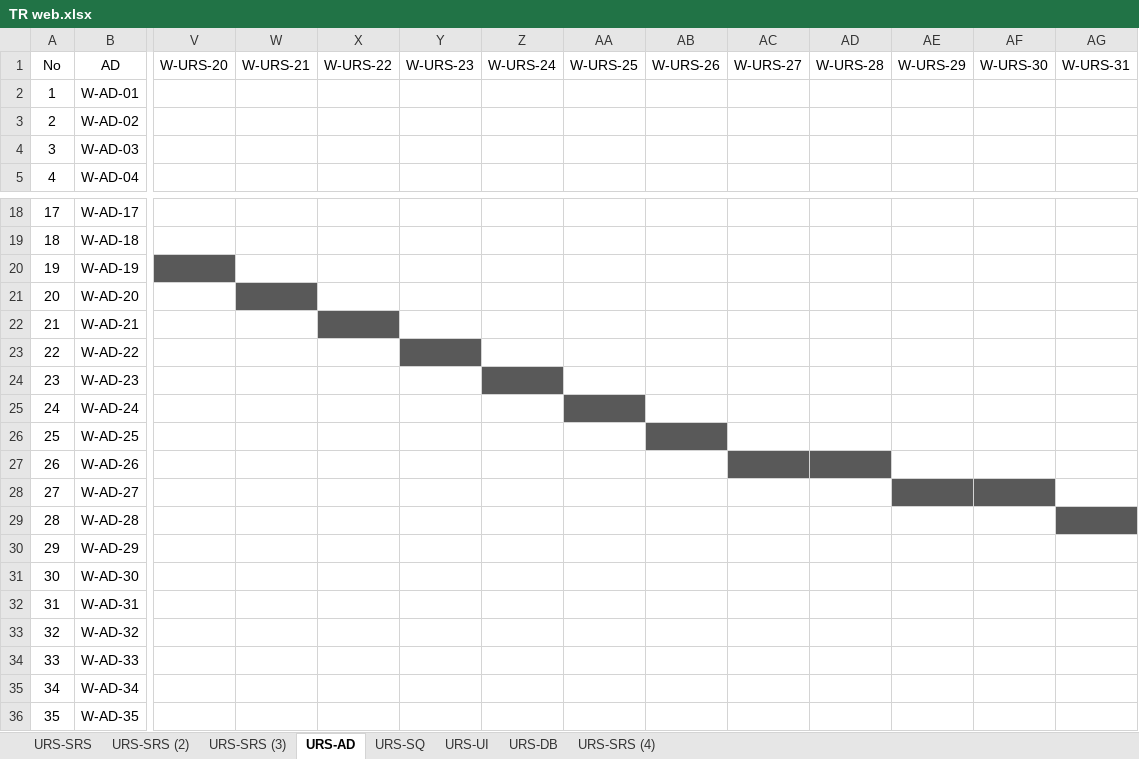
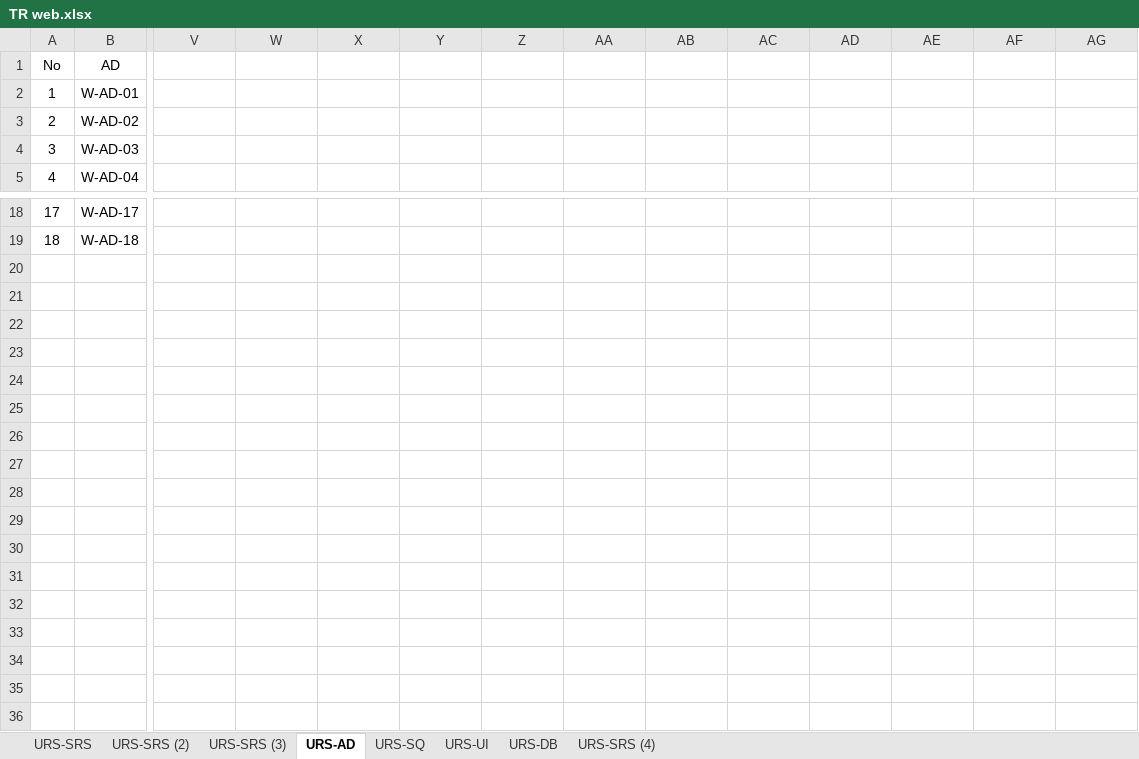
Before and after one commit to asciidaitoon/HanDIYcraft, an Excel workbook: Traceability Record/WEB/TR web.xlsx, sheet URS-AD, drawn as a sheet; only a part is shown, gaps mark what is left out; values as stored, in another font and other column widths than the file's, no borders; rows hold the shown columns only; the diff covers the shown part only; the diff names each change by its address in the sheet, - before the commit and + after, or states it on an @@ line.

```diff
--- a/Traceability Record/WEB/TR web.xlsx (sheet URS-AD)
+++ b/Traceability Record/WEB/TR web.xlsx (sheet URS-AD)
-V1: W-URS-20
+V1: (empty)
-W1: W-URS-21
+W1: (empty)
-X1: W-URS-22
+X1: (empty)
-Y1: W-URS-23
+Y1: (empty)
-Z1: W-URS-24
+Z1: (empty)
-AA1: W-URS-25
+AA1: (empty)
-AB1: W-URS-26
+AB1: (empty)
-AC1: W-URS-27
+AC1: (empty)
-AD1: W-URS-28
+AD1: (empty)
-AE1: W-URS-29
+AE1: (empty)
-AF1: W-URS-30
+AF1: (empty)
-AG1: W-URS-31
+AG1: (empty)
-row 20: 19 | W-AD-19
-row 21: 20 | W-AD-20
-row 22: 21 | W-AD-21
-row 23: 22 | W-AD-22
-row 24: 23 | W-AD-23
-row 25: 24 | W-AD-24
-row 26: 25 | W-AD-25
-row 27: 26 | W-AD-26
-row 28: 27 | W-AD-27
-row 29: 28 | W-AD-28
-row 30: 29 | W-AD-29
-row 31: 30 | W-AD-30
-row 32: 31 | W-AD-31
-row 33: 32 | W-AD-32
-row 34: 33 | W-AD-33
-row 35: 34 | W-AD-34
-row 36: 35 | W-AD-35
```
Also changed, not shown: 7 edited cells elsewhere in this sheet, sheet URS-SRS (2), sheet URS-SQ, sheet URS-UI, sheet URS-SRS, sheet URS-DB, Traceability Record/MOBILE/(M) test TR.xlsx, Traceability Record/MOBILE/TR mob .xlsx, 29 other files.
